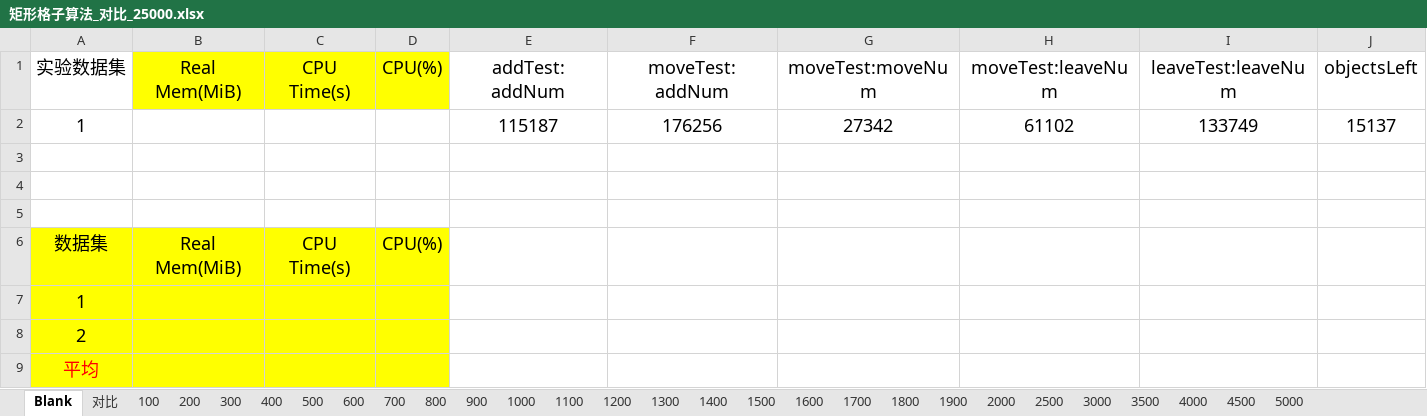
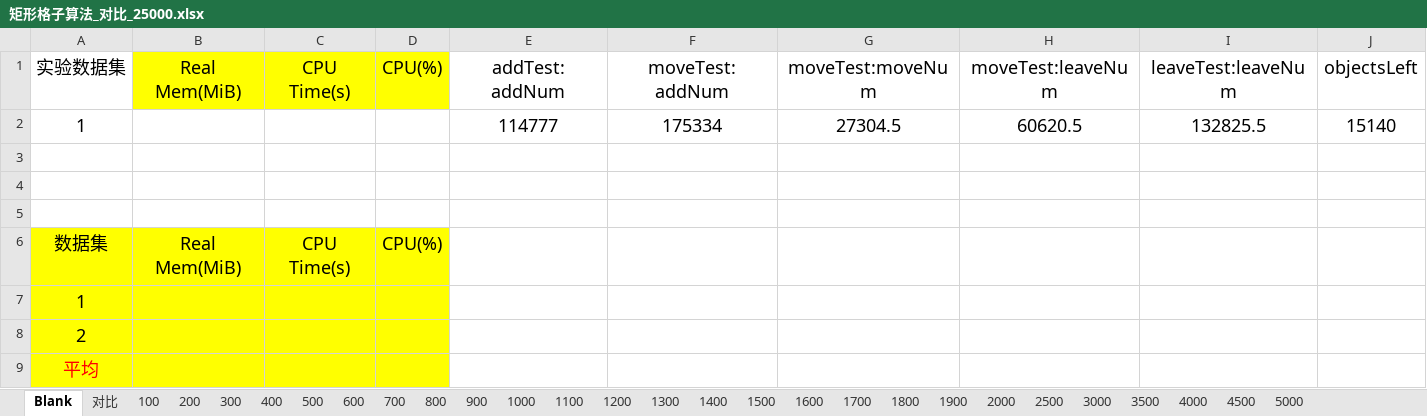
Before and after one commit to tmp-reg/AOIs, an Excel workbook: 实验结果/矩形格子算法_Tile大小对比/矩形格子算法_对比_25000.xlsx, sheet Blank, drawn as a sheet; values as stored, in another font and other column widths than the file's, no borders; removed rows and columns are numbered as before the commit, all else as after; the diff names each change by its address in the sheet, - before the commit and + after, or states it on an @@ line.

```diff
--- a/实验结果/矩形格子算法_Tile大小对比/矩形格子算法_对比_25000.xlsx (sheet Blank)
+++ b/实验结果/矩形格子算法_Tile大小对比/矩形格子算法_对比_25000.xlsx (sheet Blank)
-row 2: 1 |  |  |  | 115187 | 176256 | 27342 | 61102 | 133749 | 15137
+row 2: 1 |  |  |  | 114777 | 175334 | 27304.5 | 60620.5 | 132825.5 | 15140
```
Also changed, not shown: sheet 对比, sheet 1500, sheet 1900, sheet 1800, sheet 1100, sheet 1700, 21 more sheets, charts or pictures, 32 other files.
